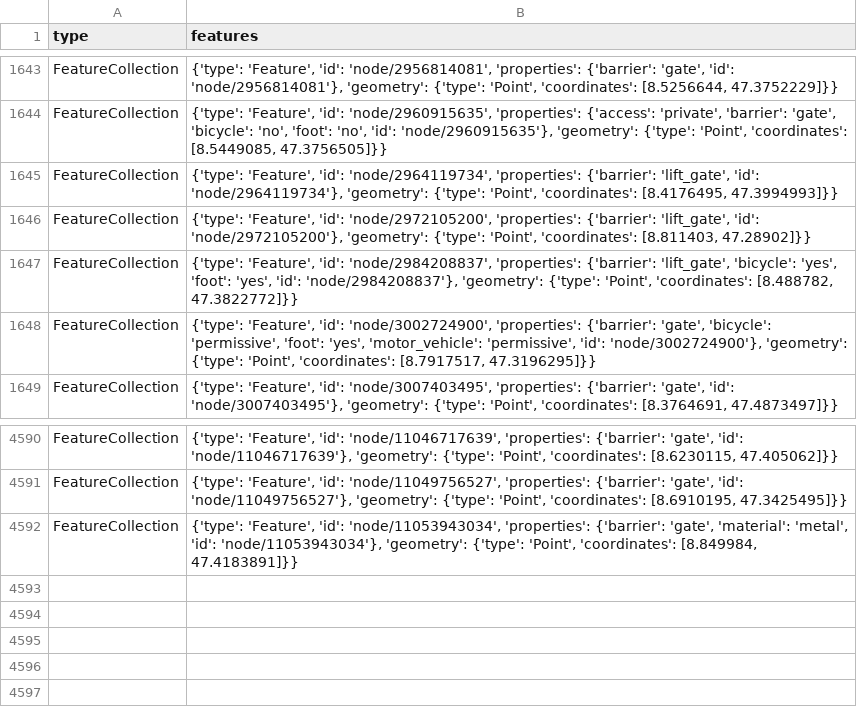
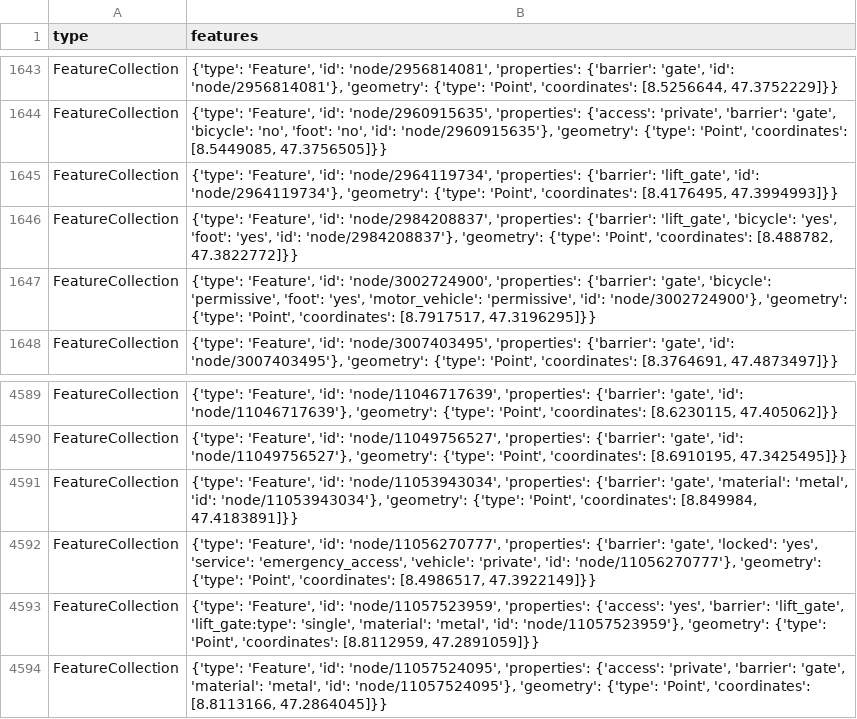
Before and after one commit to chnuessli/elz-data, a CSV file: data/csv/access/gates/gates_kt_zh.csv, drawn as a sheet; only a part is shown, gaps mark what is left out.

```diff
--- a/data/csv/access/gates/gates_kt_zh.csv
+++ b/data/csv/access/gates/gates_kt_zh.csv
@@ -1645,3 +1645,2 @@ FeatureCollection,"{'type': 'Feature', 'id': 'node/2960915635', 'properties': {'
 FeatureCollection,"{'type': 'Feature', 'id': 'node/2964119734', 'properties': {'barrier': 'lift_gate', 'id': 'node/2964119734'}, 'geometry': {'type': 'Point', 'coordinates': [8.4176495, 47.3994993]}}"
-FeatureCollection,"{'type': 'Feature', 'id': 'node/2972105200', 'properties': {'barrier': 'lift_gate', 'id': 'node/2972105200'}, 'geometry': {'type': 'Point', 'coordinates': [8.811403, 47.28902]}}"
 FeatureCollection,"{'type': 'Feature', 'id': 'node/2984208837', 'properties': {'barrier': 'lift_gate', 'bicycle': 'yes', 'foot': 'yes', 'id': 'node/2984208837'}, 'geometry': {'type': 'Point', 'coordinates': [8.488782, 47.3822772]}}"
@@ -4592 +4591,4 @@ FeatureCollection,"{'type': 'Feature', 'id': 'node/11049756527', 'properties': {
 FeatureCollection,"{'type': 'Feature', 'id': 'node/11053943034', 'properties': {'barrier': 'gate', 'material': 'metal', 'id': 'node/11053943034'}, 'geometry': {'type': 'Point', 'coordinates': [8.849984, 47.4183891]}}"
+FeatureCollection,"{'type': 'Feature', 'id': 'node/11056270777', 'properties': {'barrier': 'gate', 'locked': 'yes', 'service': 'emergency_access', 'vehicle': 'private', 'id': 'node/11056270777'}, 'geometry': {'type': 'Point', 'coordinates': [8.4986517, 47.3922149]}}"
+FeatureCollection,"{'type': 'Feature', 'id': 'node/11057523959', 'properties': {'access': 'yes', 'barrier': 'lift_gate', 'lift_gate:type': 'single', 'material': 'metal', 'id': 'node/11057523959'}, 'geometry': {'type': 'Point', 'coordinates': [8.8112959, 47.2891059]}}"
+FeatureCollection,"{'type': 'Feature', 'id': 'node/11057524095', 'properties': {'access': 'private', 'barrier': 'gate', 'material': 'metal', 'id': 'node/11057524095'}, 'geometry': {'type': 'Point', 'coordinates': [8.8113166, 47.2864045]}}"
```
Also changed, not shown: data/csv/facilities/hospital/hospital_switzerland.csv, data/csv/facilities/nursing_home/nursing_home_dispo_srz.csv, 6 other files.
